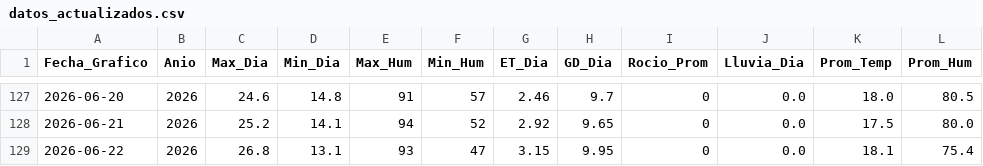
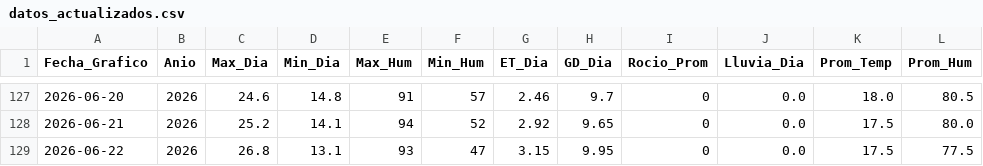
Before and after one commit to omartel-crypto/Datos_Meteorologico, a CSV file: datos_actualizados.csv, drawn as a sheet; only a part is shown, gaps mark what is left out.

Commit message:
Robot: Data actualizada 2026-06-22 23:17 Lima

```diff
--- a/datos_actualizados.csv
+++ b/datos_actualizados.csv
@@ -128,2 +128,2 @@
 2026-06-21,2026,25.2,14.1,94,52,2.92,9.65,0,0.0,17.5,80.0
-2026-06-22,2026,26.8,13.1,93,47,3.15,9.95,0,0.0,18.1,75.4
+2026-06-22,2026,26.8,13.1,93,47,3.15,9.95,0,0.0,17.5,77.5
```
Also changed, not shown: datos_yaurilla.csv.
